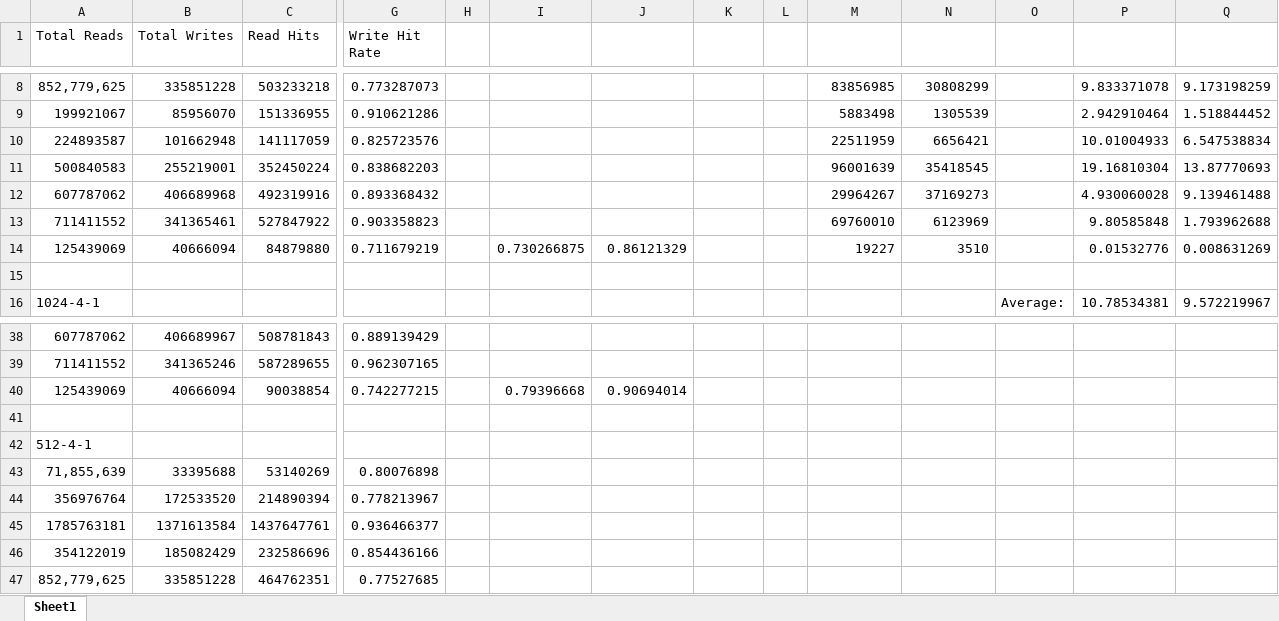
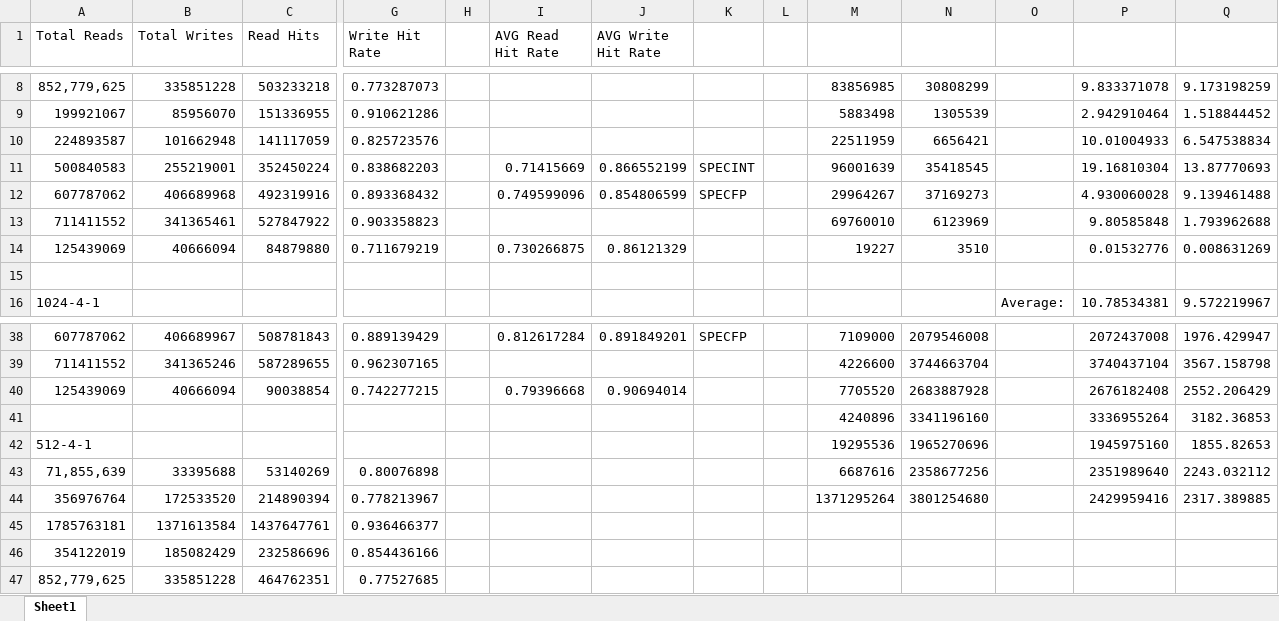
Before and after one commit to ammubhave/6.823-lab, an Excel workbook: lab1handout/Lab1.xlsx, sheet Sheet1, drawn as a sheet; only a part is shown, gaps mark what is left out; values as stored, in another font and other column widths than the file's, no cell formats; removed rows and columns are numbered as before the commit, all else as after; rows hold the shown columns only; the diff covers the shown part only; the diff names each change by its address in the sheet, - before the commit and + after, or states it on an @@ line.

```diff
--- a/lab1handout/Lab1.xlsx (sheet Sheet1)
+++ b/lab1handout/Lab1.xlsx (sheet Sheet1)
-I1: (empty)
+I1: AVG Read Hit Rate
-J1: (empty)
+J1: AVG Write Hit Rate
-I11 (AVG Read Hit Rate): (empty)
+I11 (AVG Read Hit Rate): 0.71415669
-J11 (AVG Write Hit Rate): (empty)
+J11 (AVG Write Hit Rate): 0.866552199
-K11: (empty)
+K11: SPECINT
-I12 (AVG Read Hit Rate): (empty)
+I12 (AVG Read Hit Rate): 0.749599096
-J12 (AVG Write Hit Rate): (empty)
+J12 (AVG Write Hit Rate): 0.854806599
-K12: (empty)
+K12: SPECFP
-I38 (AVG Read Hit Rate): (empty)
+I38 (AVG Read Hit Rate): 0.812617284
-J38 (AVG Write Hit Rate): (empty)
+J38 (AVG Write Hit Rate): 0.891849201
-K38: (empty)
+K38: SPECFP
-M38: (empty)
+M38: 7109000
-N38: (empty)
+N38: 2079546008
-P38: (empty)
+P38: 2072437008
-Q38: (empty)
+Q38: 1976.429947
-M39: (empty)
+M39: 4226600
-N39: (empty)
+N39: 3744663704
-P39: (empty)
+P39: 3740437104
-Q39: (empty)
+Q39: 3567.158798
-M40: (empty)
+M40: 7705520
-N40: (empty)
+N40: 2683887928
-P40: (empty)
+P40: 2676182408
-Q40: (empty)
+Q40: 2552.206429
-row 41: (empty)
+row 41:  |  |  |  |  |  |  |  |  | 4240896 | 3341196160 |  | 3336955264 | 3182.36853
-row 42: 512-4-1
+row 42: 512-4-1 |  |  |  |  |  |  |  |  | 19295536 | 1965270696 |  | 1945975160 | 1855.82653
-M43: (empty)
+M43: 6687616
-N43: (empty)
+N43: 2358677256
-P43: (empty)
+P43: 2351989640
-Q43: (empty)
+Q43: 2243.032112
-M44: (empty)
+M44: 1371295264
-N44: (empty)
+N44: 3801254680
-P44: (empty)
+P44: 2429959416
-Q44: (empty)
+Q44: 2317.389885
```
Also changed, not shown: 1 added row, 1 removed row and 166 edited cells elsewhere in this sheet, cell formats, 2 other files.
